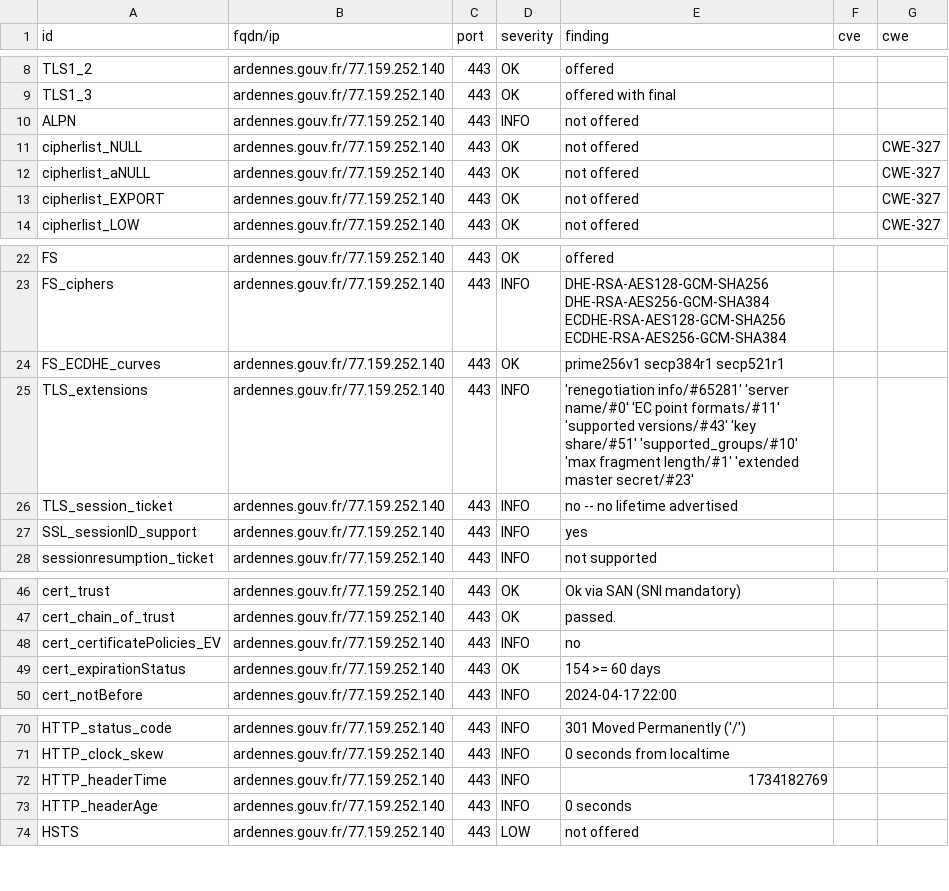
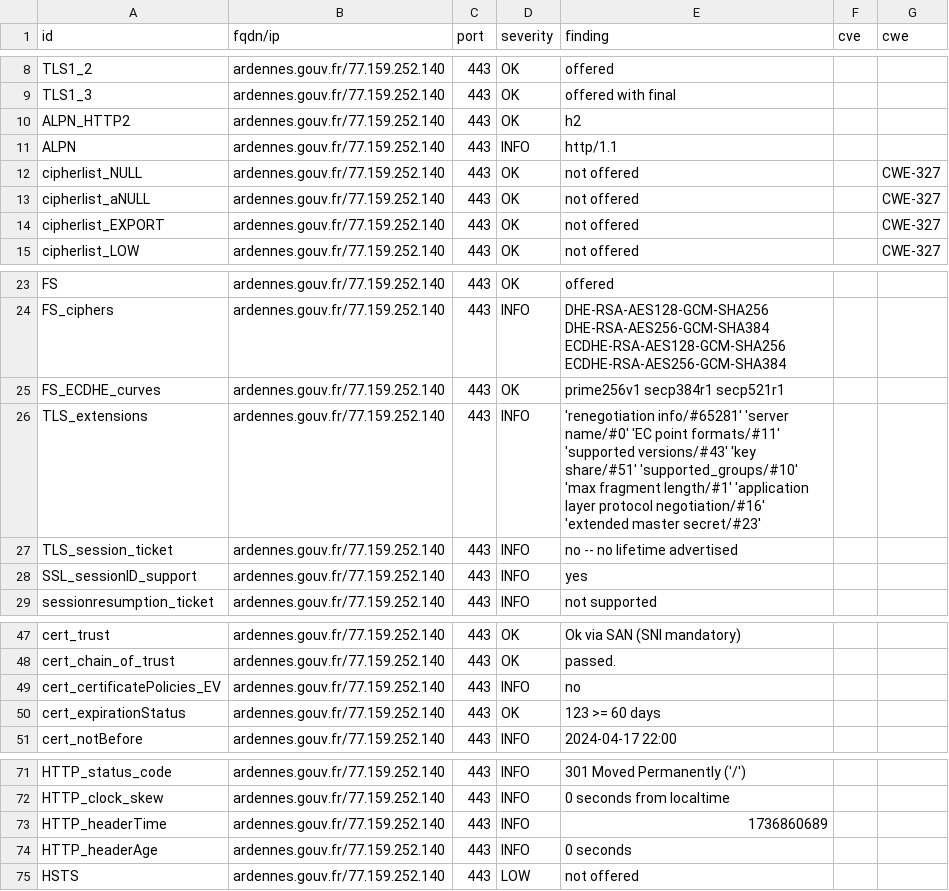
Before and after one commit to GKO-org/dashlordPrd1, a CSV file: results/aHR0cHM6Ly9hcmRlbm5lcy5nb3V2LmZy/testssl.csv, drawn as a sheet; only a part is shown, gaps mark what is left out.

Commit message:
update: https://ardennes.gouv.fr

```diff
--- a/results/aHR0cHM6Ly9hcmRlbm5lcy5nb3V2LmZy/testssl.csv
+++ b/results/aHR0cHM6Ly9hcmRlbm5lcy5nb3V2LmZy/testssl.csv
@@ -9,3 +9,4 @@
 "TLS1_3","ardennes.gouv.fr/77.159.252.140","443","OK","offered with final","",""
-"ALPN","ardennes.gouv.fr/77.159.252.140","443","INFO","not offered","",""
+"ALPN_HTTP2","ardennes.gouv.fr/77.159.252.140","443","OK","h2","",""
+"ALPN","ardennes.gouv.fr/77.159.252.140","443","INFO","http/1.1","",""
 "cipherlist_NULL","ardennes.gouv.fr/77.159.252.140","443","OK","not offered","","CWE-327"
@@ -24,3 +25,3 @@
 "FS_ECDHE_curves","ardennes.gouv.fr/77.159.252.140","443","OK","prime256v1 secp384r1 secp521r1","",""
-"TLS_extensions","ardennes.gouv.fr/77.159.252.140","443","INFO","'renegotiation info/#65281' 'server name/#0' 'EC point formats/#11' 'supported versions/#43' 'key share/#51' 'supported_groups/#10' 'max fragment length/#1' 'extended master secret/#23'","",""
+"TLS_extensions","ardennes.gouv.fr/77.159.252.140","443","INFO","'renegotiation info/#65281' 'server name/#0' 'EC point formats/#11' 'supported versions/#43' 'key share/#51' 'supported_groups/#10' 'max fragment length/#1' 'application layer protocol negotiation/#16' 'extended master secret/#23'","",""
 "TLS_session_ticket","ardennes.gouv.fr/77.159.252.140","443","INFO","no -- no lifetime advertised","",""
@@ -48,3 +49,3 @@
 "cert_certificatePolicies_EV","ardennes.gouv.fr/77.159.252.140","443","INFO","no","",""
-"cert_expirationStatus","ardennes.gouv.fr/77.159.252.140","443","OK","154 >= 60 days","",""
+"cert_expirationStatus","ardennes.gouv.fr/77.159.252.140","443","OK","123 >= 60 days","",""
 "cert_notBefore","ardennes.gouv.fr/77.159.252.140","443","INFO","2024-04-17 22:00","",""
@@ -71,3 +72,3 @@
 "HTTP_clock_skew","ardennes.gouv.fr/77.159.252.140","443","INFO","0 seconds from localtime","",""
-"HTTP_headerTime","ardennes.gouv.fr/77.159.252.140","443","INFO","1734182769","",""
+"HTTP_headerTime","ardennes.gouv.fr/77.159.252.140","443","INFO","1736860689","",""
 "HTTP_headerAge","ardennes.gouv.fr/77.159.252.140","443","INFO","0 seconds","",""
```
Also changed, not shown: 9 other files.
